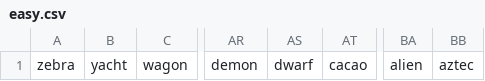
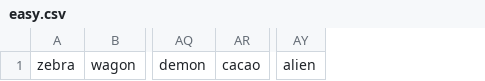
Before and after one commit to brentonjackson/php-hangman, a CSV file: txt/easy.csv, drawn as a sheet; only a part is shown, gaps mark what is left out; the diff names each change by its address in the sheet, - before the commit and + after, or states it on an @@ line.

```diff
--- a/txt/easy.csv
+++ b/txt/easy.csv
-column B, row 1: yacht
-column AS, row 1: dwarf
-column BB, row 1: aztec
```
Also changed, not shown: 9 other files.
